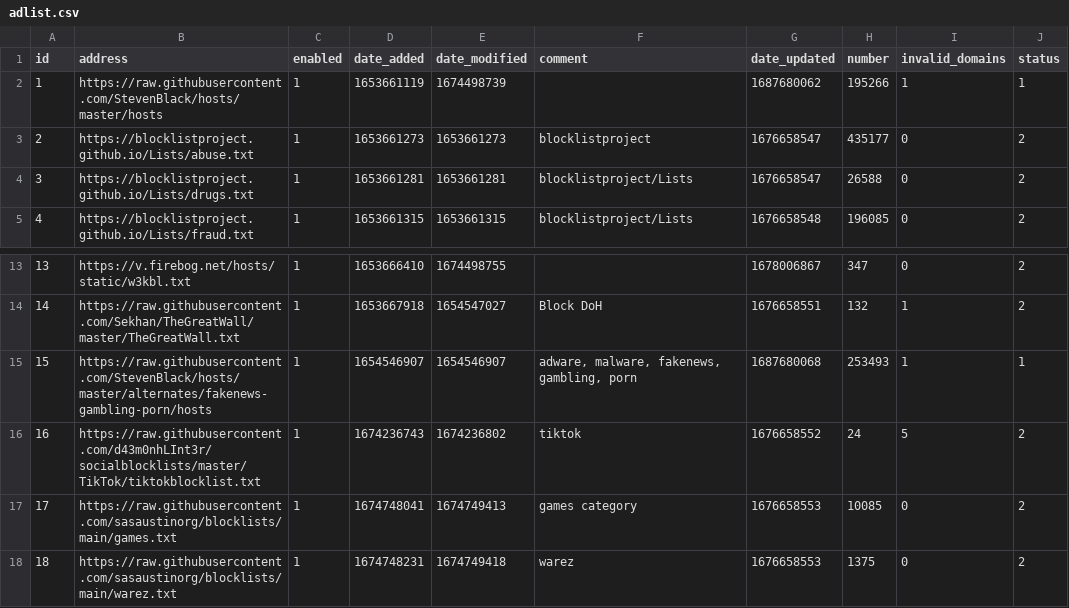
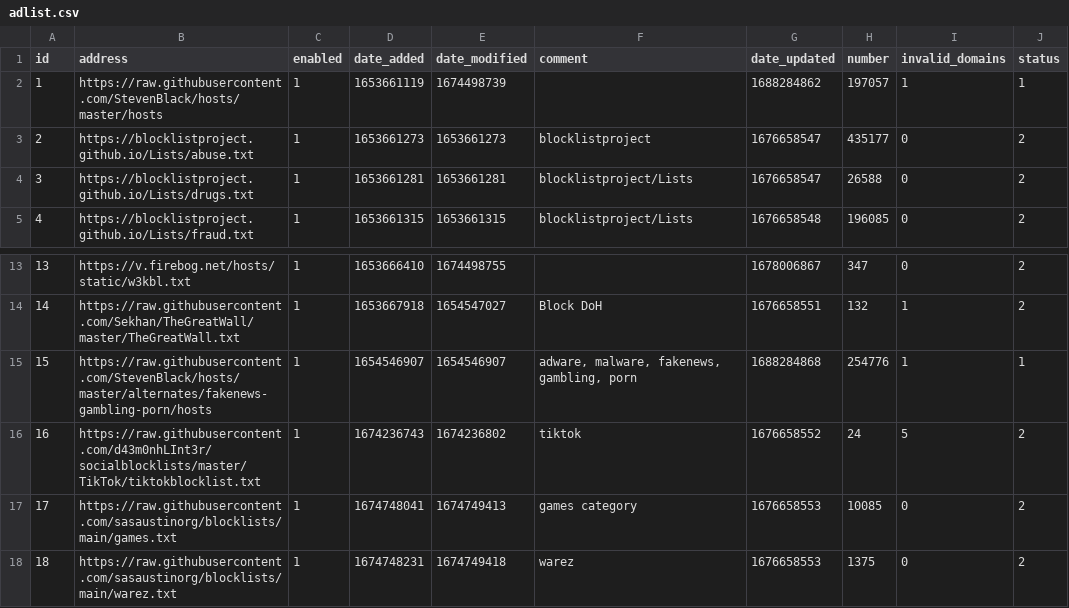
Before and after one commit to sasaustinorg/my-pihole-lists, a CSV file: adlist.csv, drawn as a sheet; only a part is shown, gaps mark what is left out.

Commit message:
Updated July  2, 2023  7:00AM

```diff
--- a/adlist.csv
+++ b/adlist.csv
@@ -1,3 +1,3 @@
 id,address,enabled,date_added,date_modified,comment,date_updated,number,invalid_domains,status
-1,https://raw.githubusercontent.com/StevenBlack/hosts/master/hosts,1,1653661119,1674498739,,1687680062,195266,1,1
+1,https://raw.githubusercontent.com/StevenBlack/hosts/master/hosts,1,1653661119,1674498739,,1688284862,197057,1,1
 2,https://blocklistproject.github.io/Lists/abuse.txt,1,1653661273,1653661273,blocklistproject,1676658547,435177,0,2
@@ -14,3 +14,3 @@ id,address,enabled,date_added,date_modified,comment,date_updated,number,invalid_
 14,https://raw.githubusercontent.com/Sekhan/TheGreatWall/master/TheGreatWall.txt,1,1653667918,1654547027,"Block DoH",1676658551,132,1,2
-15,https://raw.githubusercontent.com/StevenBlack/hosts/master/alternates/fakenews-gambling-porn/hosts,1,1654546907,1654546907,"adware, malware, fakenews, gambling, porn",1687680068,253493,1,1
+15,https://raw.githubusercontent.com/StevenBlack/hosts/master/alternates/fakenews-gambling-porn/hosts,1,1654546907,1654546907,"adware, malware, fakenews, gambling, porn",1688284868,254776,1,1
 16,https://raw.githubusercontent.com/d43m0nhLInt3r/socialblocklists/master/TikTok/tiktokblocklist.txt,1,1674236743,1674236802,tiktok,1676658552,24,5,2
```
